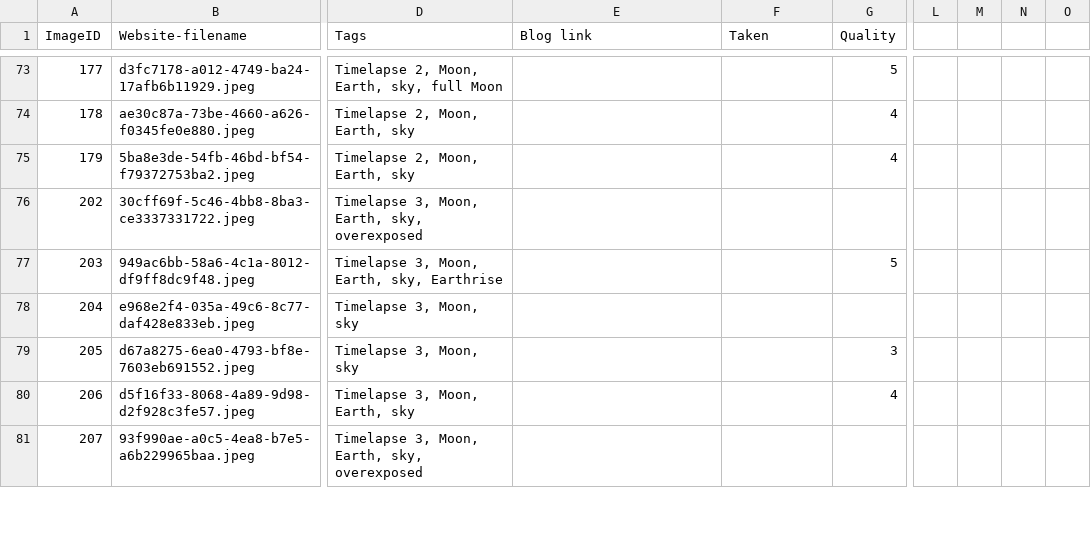
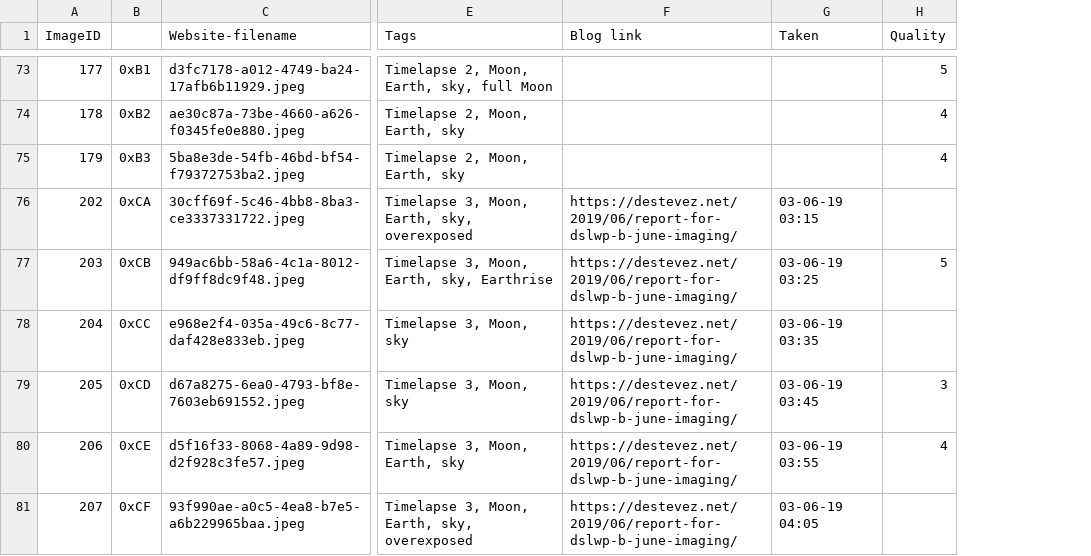
Before and after one commit to tammojan/dslwp-image-tools, a TSV file: dslwp-image-database.tsv, drawn as a sheet; only a part is shown, gaps mark what is left out; removed rows and columns are numbered as before the commit, all else as after; the diff covers the shown part only; the diff names each change by its address in the sheet, - before the commit and + after, or states it on an @@ line.

Commit message:
Add more dates taken

```diff
--- a/dslwp-image-database.tsv
+++ b/dslwp-image-database.tsv
+column B, rows 73-81: 0xB1 | 0xB2 | 0xB3 | 0xCA | 0xCB | 0xCC | 0xCD | 0xCE | 0xCF
-column L, empty
-column M, empty
-column N, empty
-column O, empty
-F76:F81 (Blog link): (empty)
+F76:F81 (Blog link): https://destevez.net/2019/06/report-for-dslwp-b-june-imaging/
-G76 (Taken): (empty)
+G76 (Taken): 03-06-19 03:15
-G77 (Taken): (empty)
+G77 (Taken): 03-06-19 03:25
-G78 (Taken): (empty)
+G78 (Taken): 03-06-19 03:35
-G79 (Taken): (empty)
+G79 (Taken): 03-06-19 03:45
-G80 (Taken): (empty)
+G80 (Taken): 03-06-19 03:55
-G81 (Taken): (empty)
+G81 (Taken): 03-06-19 04:05
```
Also changed, not shown: 44 edited cells elsewhere in this file.
